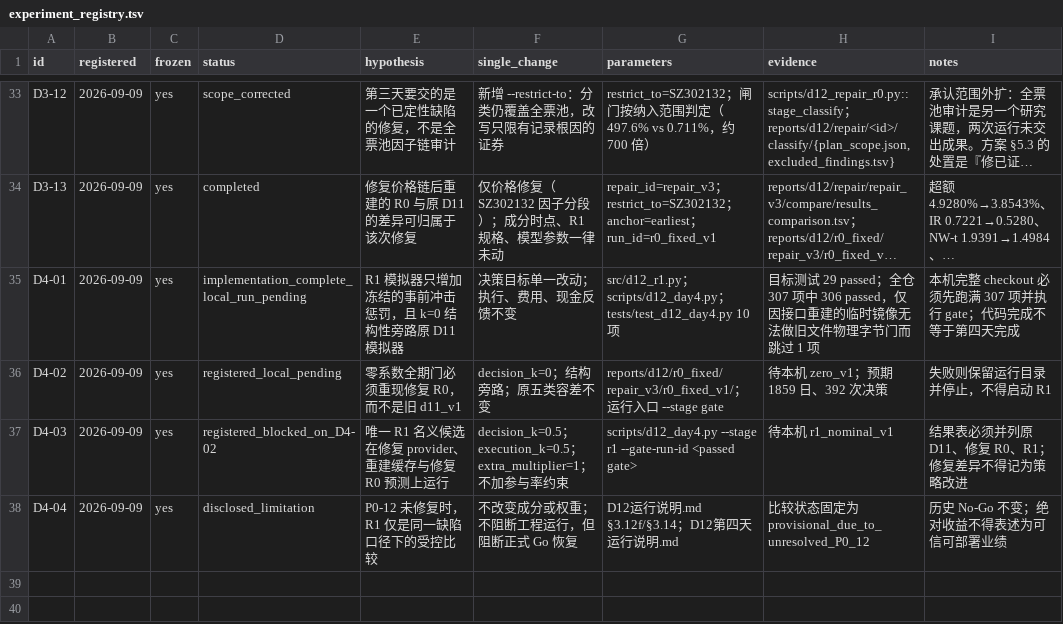
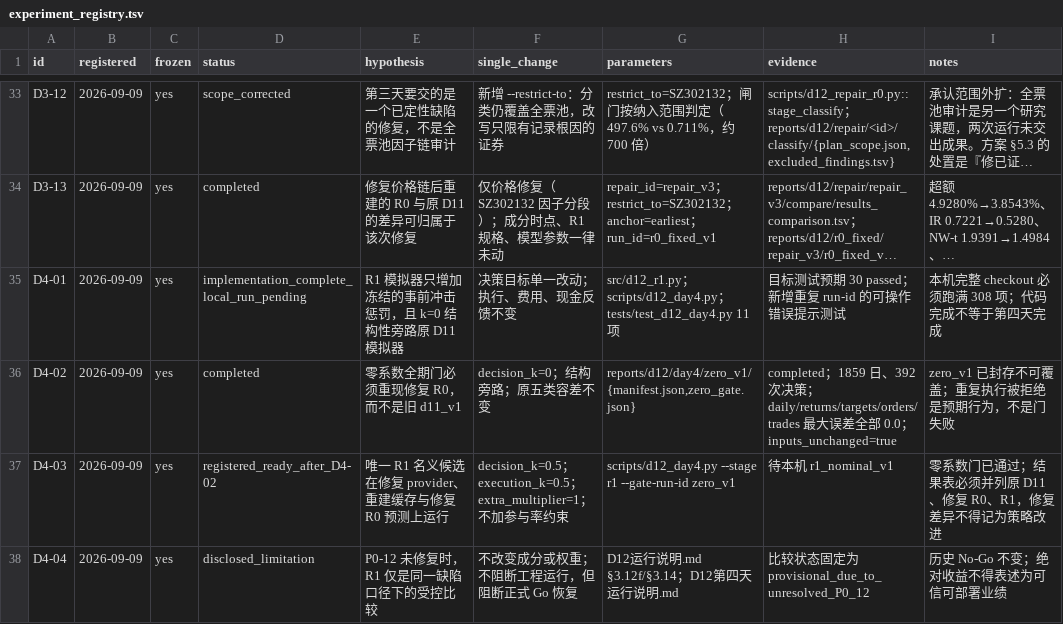
Before and after one commit to Tingfu-Zhou/csi500-research, a TSV file: reports/d12/experiment_registry.tsv, drawn as a sheet; only a part is shown, gaps mark what is left out; long unchanged cells end in …; the diff names each change by its address in the sheet, - before the commit and + after, or states it on an @@ line.

Commit message:
D12: record zero gate completion and clarify immutable run IDs

```diff
--- a/reports/d12/experiment_registry.tsv
+++ b/reports/d12/experiment_registry.tsv
-G35 (parameters): …；tests/test_d12_day4.py 10 项
+G35 (parameters): …；tests/test_d12_day4.py 11 项
-H35 (evidence): 目标测试 29 passed；全仓 307 项中 306 passed，仅因接口重建的临时镜像无法做旧文件物理字节门而跳过 1 项
+H35 (evidence): 目标测试预期 30 passed；新增重复 run-id 的可操作错误提示测试
-I35 (notes): 本机完整 checkout 必须先跑满 307 项并执行 gate；代码完成不等于第四天完成
+I35 (notes): 本机完整 checkout 必须跑满 308 项；代码完成不等于第四天完成
-D36 (status): registered_local_pending
+D36 (status): completed
-G36 (parameters): reports/d12/r0_fixed/repair_v3/r0_fixed_v1/；运行入口 --stage gate
+G36 (parameters): reports/d12/day4/zero_v1/{manifest.json,zero_gate.json}
-H36 (evidence): 待本机 zero_v1；预期 1859 日、392 次决策
+H36 (evidence): completed；1859 日、392 次决策；daily/returns/targets/orders/trades 最大误差全部 0.0；inputs_unchanged=true
-I36 (notes): 失败则保留运行目录并停止，不得启动 R1
+I36 (notes): zero_v1 已封存不可覆盖；重复执行被拒绝是预期行为，不是门失败
-D37 (status): registered_blocked_on_D4-02
+D37 (status): registered_ready_after_D4-02
-G37 (parameters): …r1 --gate-run-id <passed gate>
+G37 (parameters): …r1 --gate-run-id zero_v1
-I37 (notes): 结果表必须并列原 D11、修复 R0、R1；修复差异不得记为策略改进
+I37 (notes): 零系数门已通过；结果表必须并列原 D11、修复 R0、R1，修复差异不得记为策略改进
```
Also changed, not shown: 4 other files.
